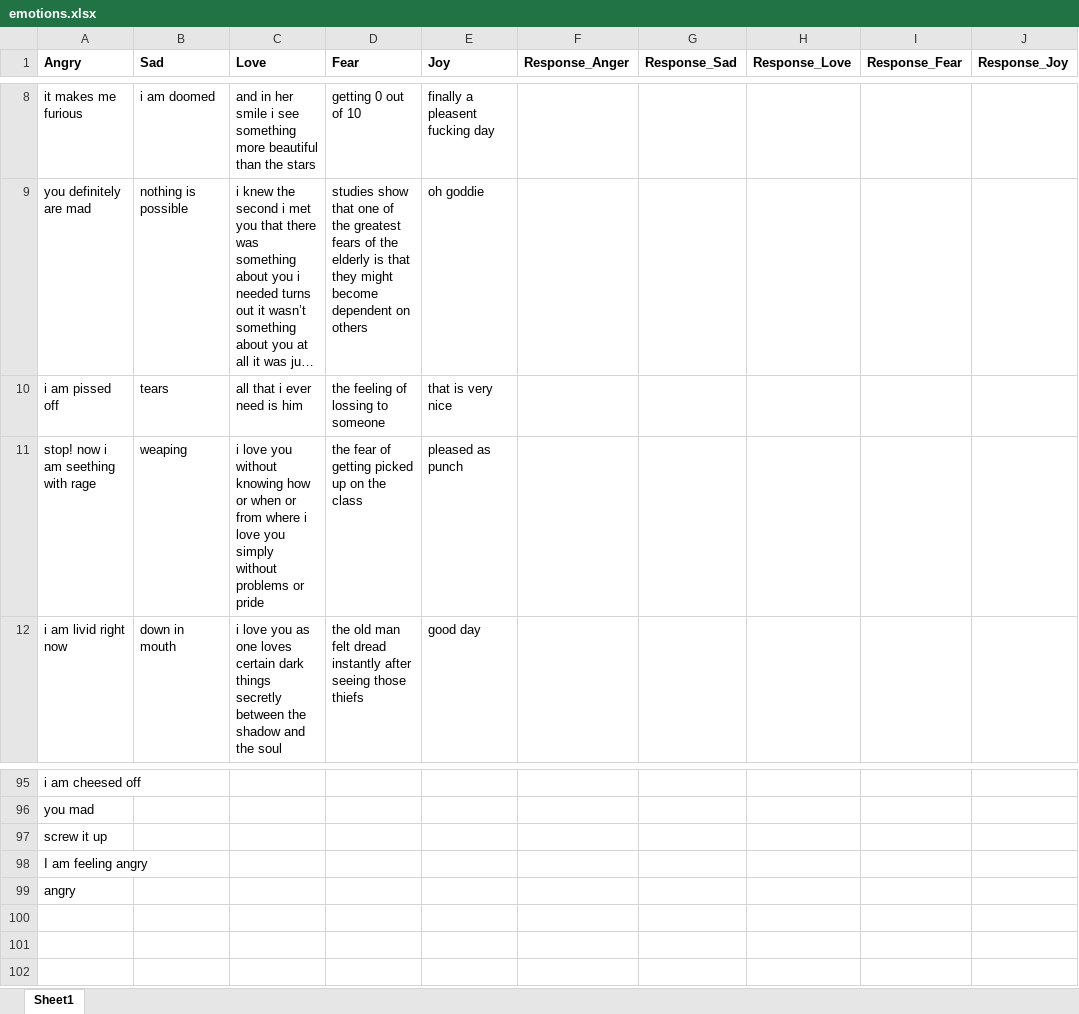
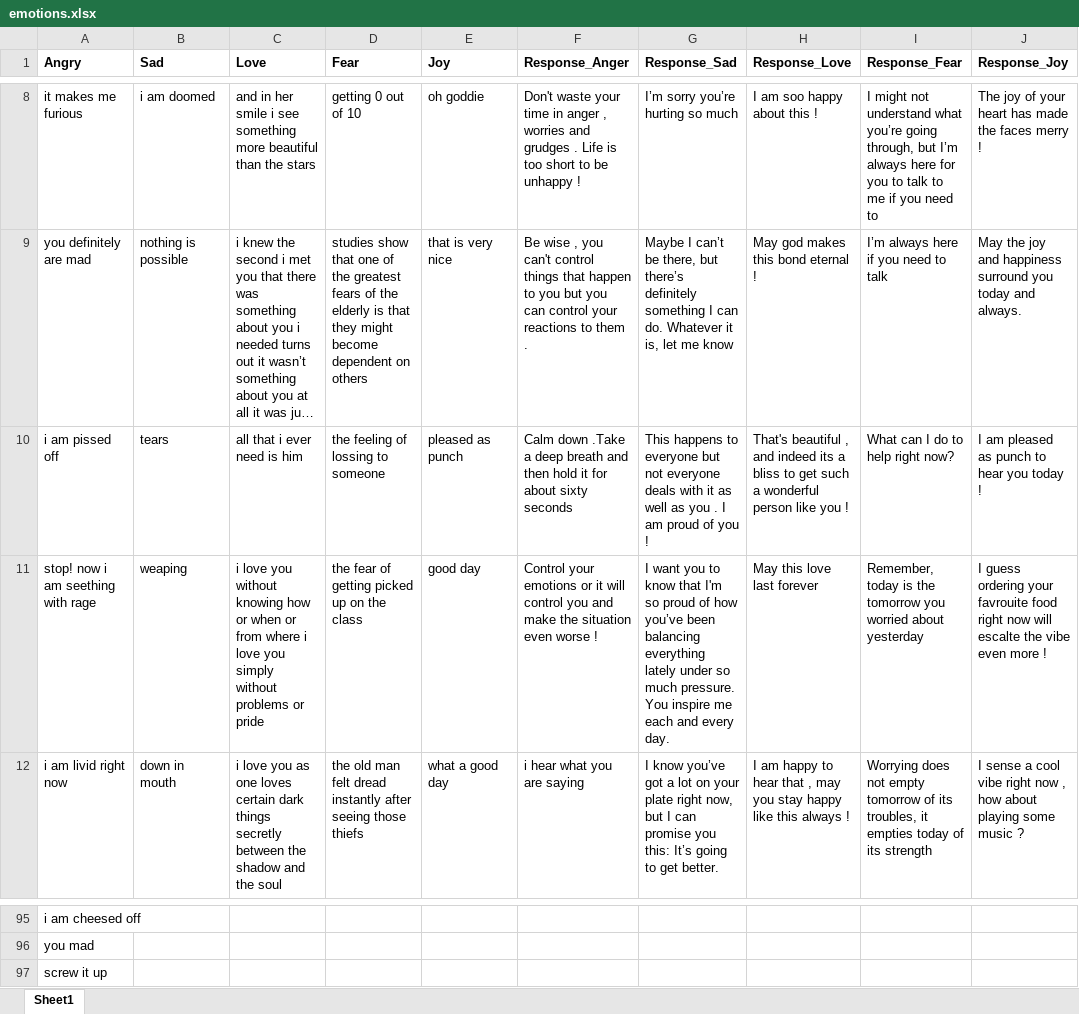
Before and after one commit to udyan2/python-project, an Excel workbook: emotions.xlsx, sheet Sheet1, drawn as a sheet; only a part is shown, gaps mark what is left out; long unchanged cells end in …; values as stored, in another font and other column widths than the file's, no borders; the diff covers the shown part only; the diff names each change by its address in the sheet, - before the commit and + after, or states it on an @@ line.

```diff
--- a/emotions.xlsx (sheet Sheet1)
+++ b/emotions.xlsx (sheet Sheet1)
-E8 (Joy): finally a pleasent fucking day
+E8 (Joy): oh goddie
-F8 (Response_Anger): (empty)
+F8 (Response_Anger): Don't waste your time in anger , worries and grudges . Life is too short to be unhappy !
-G8 (Response_Sad): (empty)
+G8 (Response_Sad): I’m sorry you’re hurting so much
-H8 (Response_Love): (empty)
+H8 (Response_Love): I am soo happy about this !
-I8 (Response_Fear): (empty)
+I8 (Response_Fear): I might not understand what you’re going through, but I’m always here for you to talk to me if you need to
-J8 (Response_Joy): (empty)
+J8 (Response_Joy): The joy of your heart has made the faces merry !
-E9 (Joy): oh goddie
+E9 (Joy): that is very nice
-F9 (Response_Anger): (empty)
+F9 (Response_Anger): Be wise , you can't control things that happen to you but you can control your reactions to them .
-G9 (Response_Sad): (empty)
+G9 (Response_Sad): Maybe I can’t be there, but there’s definitely something I can do. Whatever it is, let me know
-H9 (Response_Love): (empty)
+H9 (Response_Love): May god makes this bond eternal !
-I9 (Response_Fear): (empty)
+I9 (Response_Fear): I’m always here if you need to talk
-J9 (Response_Joy): (empty)
+J9 (Response_Joy): May the joy and happiness surround you today and always.
-E10 (Joy): that is very nice
+E10 (Joy): pleased as punch
-F10 (Response_Anger): (empty)
+F10 (Response_Anger): Calm down .Take a deep breath and then hold it for about sixty seconds
-G10 (Response_Sad): (empty)
+G10 (Response_Sad): This happens to everyone but not everyone deals with it as well as you . I am proud of you !
-H10 (Response_Love): (empty)
+H10 (Response_Love): That's beautiful , and indeed its a bliss to get such a wonderful person like you !
-I10 (Response_Fear): (empty)
+I10 (Response_Fear): What can I do to help right now?
-J10 (Response_Joy): (empty)
+J10 (Response_Joy): I am pleased as punch to hear you today !
-E11 (Joy): pleased as punch
+E11 (Joy): good day
-F11 (Response_Anger): (empty)
+F11 (Response_Anger): Control your emotions or it will control you and make the situation even worse !
-G11 (Response_Sad): (empty)
+G11 (Response_Sad): I want you to know that I'm so proud of how you’ve been balancing everything lately under so much pressure. You inspire me each and every day.
-H11 (Response_Love): (empty)
+H11 (Response_Love): May this love last forever
-I11 (Response_Fear): (empty)
+I11 (Response_Fear): Remember, today is the tomorrow you worried about yesterday
-J11 (Response_Joy): (empty)
+J11 (Response_Joy): I guess ordering your favrouite food right now will escalte the vibe even more !
-E12 (Joy): good day
+E12 (Joy): what a good day
-F12 (Response_Anger): (empty)
+F12 (Response_Anger): i hear what you are saying
-G12 (Response_Sad): (empty)
+G12 (Response_Sad): I know you’ve got a lot on your plate right now, but I can promise you this: It’s going to get better.
-H12 (Response_Love): (empty)
+H12 (Response_Love): I am happy to hear that , may you stay happy like this always !
-I12 (Response_Fear): (empty)
+I12 (Response_Fear): Worrying does not empty tomorrow of its troubles, it empties today of its strength
-J12 (Response_Joy): (empty)
+J12 (Response_Joy): I sense a cool vibe right now , how about playing some music ?
-row 98: I am feeling angry
-row 99: angry
```
Also changed, not shown: 101 edited cells elsewhere in this sheet, 2 other files.
